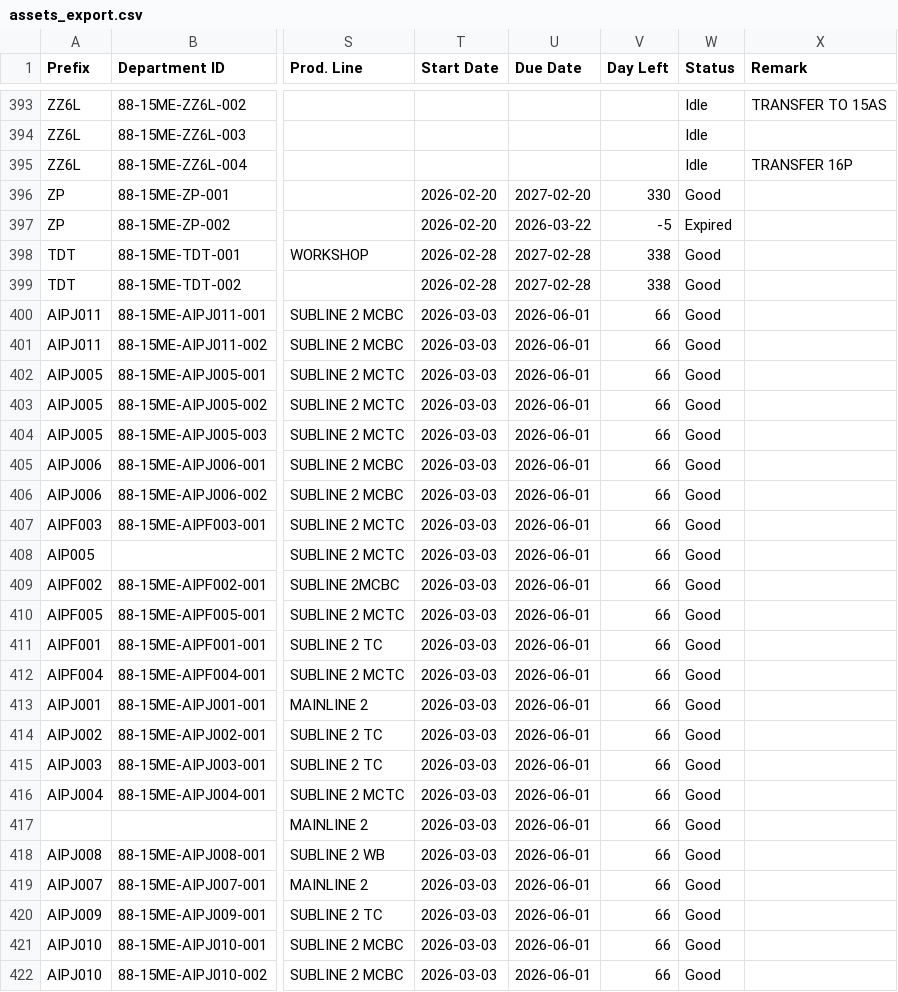
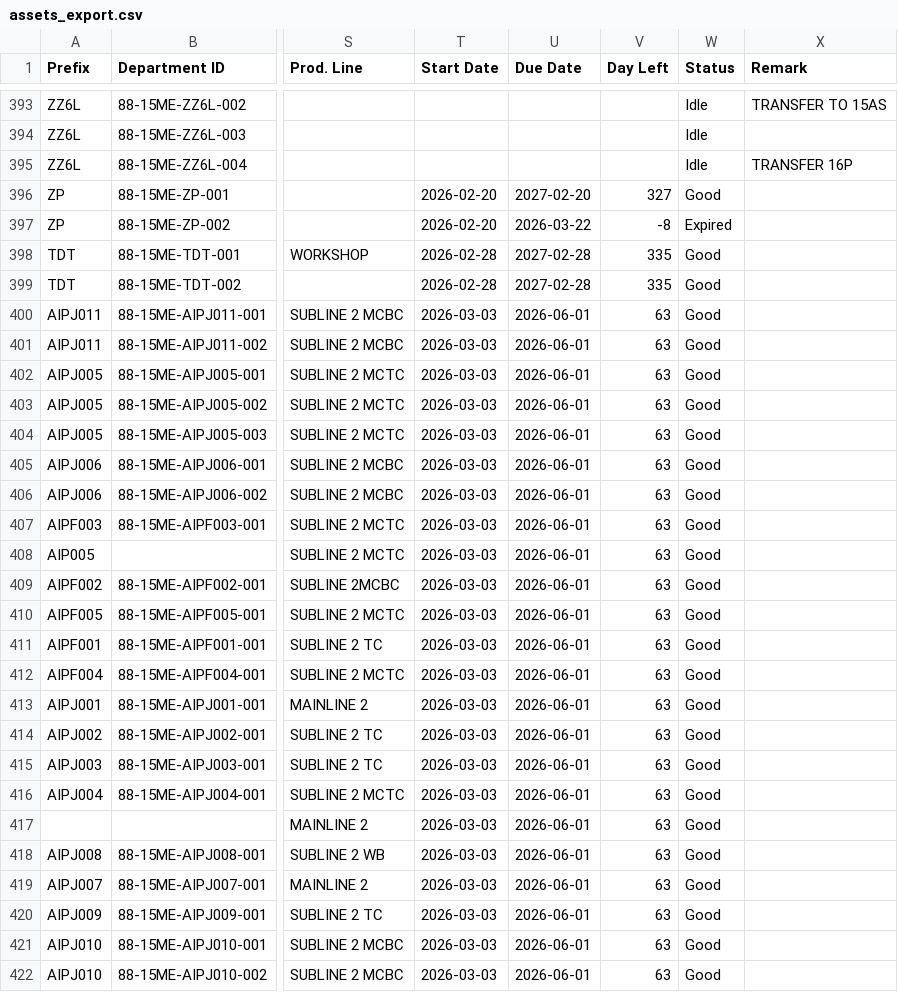
Before and after one commit to azlihanifiah/ME-Dashboard, a CSV file: data/assets_export.csv, drawn as a sheet; only a part is shown, gaps mark what is left out; the diff covers the shown part only; the diff names each change by its address in the sheet, - before the commit and + after, or states it on an @@ line.

Commit message:
Auto-save: Update assets (2026-03-30 15:54:04)

```diff
--- a/data/assets_export.csv
+++ b/data/assets_export.csv
-V396 (Day Left): 330
+V396 (Day Left): 327
-V397 (Day Left): -5
+V397 (Day Left): -8
-V398:V399 (Day Left): 338
+V398:V399 (Day Left): 335
-V400:V422 (Day Left): 66
+V400:V422 (Day Left): 63
```
Also changed, not shown: 40 edited cells elsewhere in this file, 1 other file.
